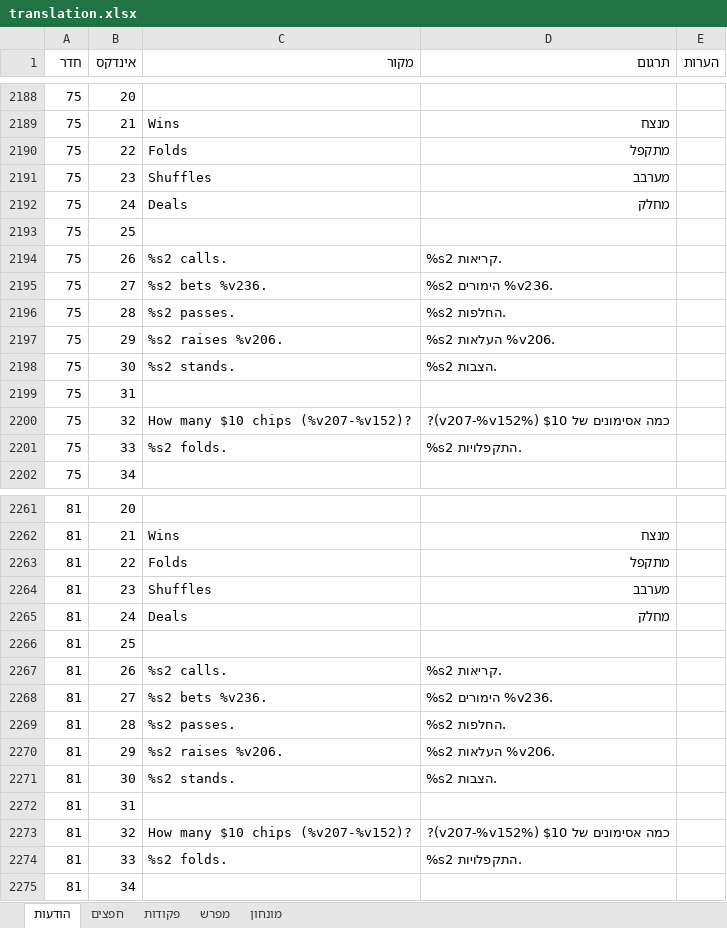
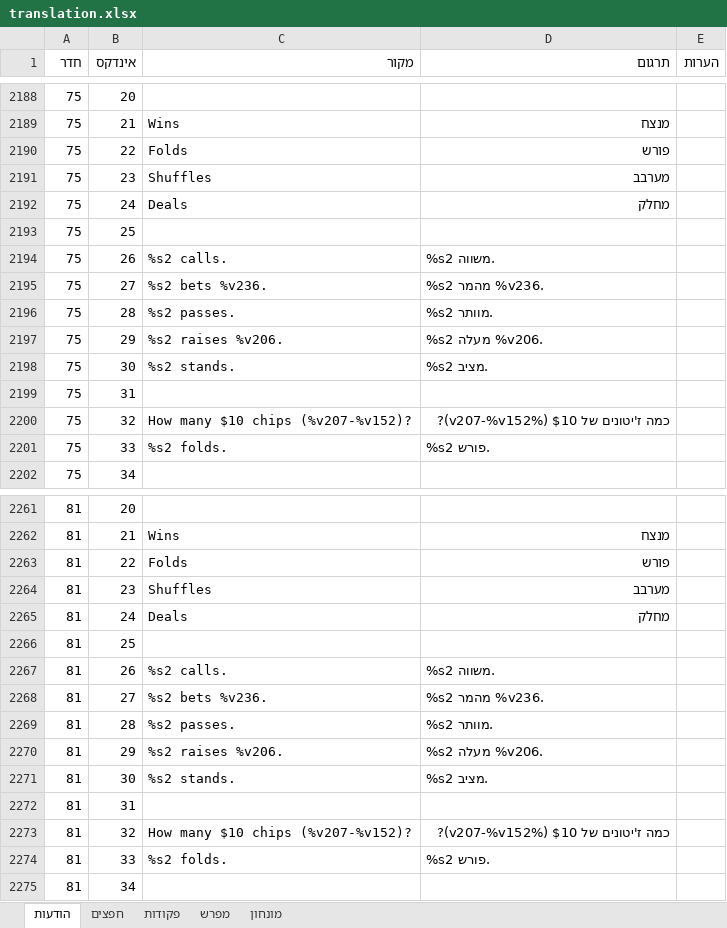
Before and after one commit to adventurebrew/HebrewAdventure, an Excel workbook: pq1/translation.xlsx, sheet הודעות, drawn as a sheet; only a part is shown, gaps mark what is left out; values as stored, in another font and other column widths than the file's, no borders; charts and pictures not drawn; the diff covers the shown part only; the diff names each change by its address in the sheet, - before the commit and + after, or states it on an @@ line.

```diff
--- a/pq1/translation.xlsx (sheet הודעות)
+++ b/pq1/translation.xlsx (sheet הודעות)
-D2190 (תרגום): מתקפל
+D2190 (תרגום): פורש
-D2194 (תרגום): %s2 קריאות.
+D2194 (תרגום): %s2 משווה.
-D2195 (תרגום): %s2 הימורים %v236.
+D2195 (תרגום): %s2 מהמר %v236.
-D2196 (תרגום): %s2 החלפות.
+D2196 (תרגום): %s2 מוותר.
-D2197 (תרגום): %s2 העלאות %v206.
+D2197 (תרגום): %s2 מעלה %v206.
-D2198 (תרגום): %s2 הצבות.
+D2198 (תרגום): %s2 מציב.
-D2200 (תרגום): כמה אסימונים של $10 (%v207-%v152)?
+D2200 (תרגום): כמה ז'יטונים של $10 (%v207-%v152)?
-D2201 (תרגום): %s2 התקפלויות.
+D2201 (תרגום): %s2 פורש.
-D2263 (תרגום): מתקפל
+D2263 (תרגום): פורש
-D2267 (תרגום): %s2 קריאות.
+D2267 (תרגום): %s2 משווה.
-D2268 (תרגום): %s2 הימורים %v236.
+D2268 (תרגום): %s2 מהמר %v236.
-D2269 (תרגום): %s2 החלפות.
+D2269 (תרגום): %s2 מוותר.
-D2270 (תרגום): %s2 העלאות %v206.
+D2270 (תרגום): %s2 מעלה %v206.
-D2271 (תרגום): %s2 הצבות.
+D2271 (תרגום): %s2 מציב.
-D2273 (תרגום): כמה אסימונים של $10 (%v207-%v152)?
+D2273 (תרגום): כמה ז'יטונים של $10 (%v207-%v152)?
-D2274 (תרגום): %s2 התקפלויות.
+D2274 (תרגום): %s2 פורש.
```
Also changed, not shown: 52 edited cells elsewhere in this sheet, sheet פקודות, 2 other files.
